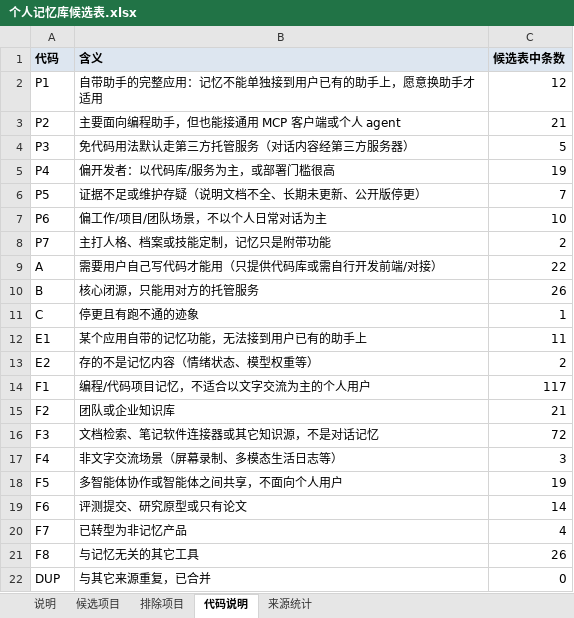
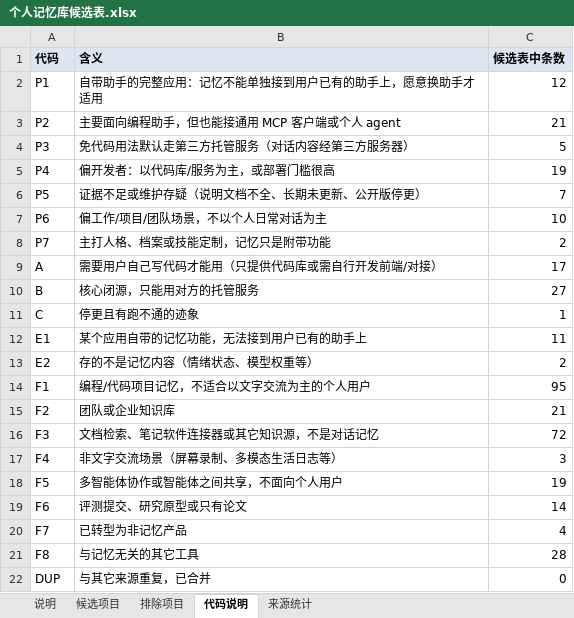
Before and after one commit to dawnsyo-blip/memmatch, an Excel workbook: data/candidates/个人记忆库候选表.xlsx, sheet 代码说明, drawn as a sheet; values as stored, in another font and other column widths than the file's, no borders; the diff names each change by its address in the sheet, - before the commit and + after, or states it on an @@ line.

```diff
--- a/data/candidates/个人记忆库候选表.xlsx (sheet 代码说明)
+++ b/data/candidates/个人记忆库候选表.xlsx (sheet 代码说明)
-C9 (候选表中条数): 22
+C9 (候选表中条数): 17
-C10 (候选表中条数): 26
+C10 (候选表中条数): 27
-C14 (候选表中条数): 117
+C14 (候选表中条数): 95
-C21 (候选表中条数): 26
+C21 (候选表中条数): 28
```
Also changed, not shown: sheet 候选项目, sheet 排除项目, sheet 来源统计, sheet 说明, 2 other files.
